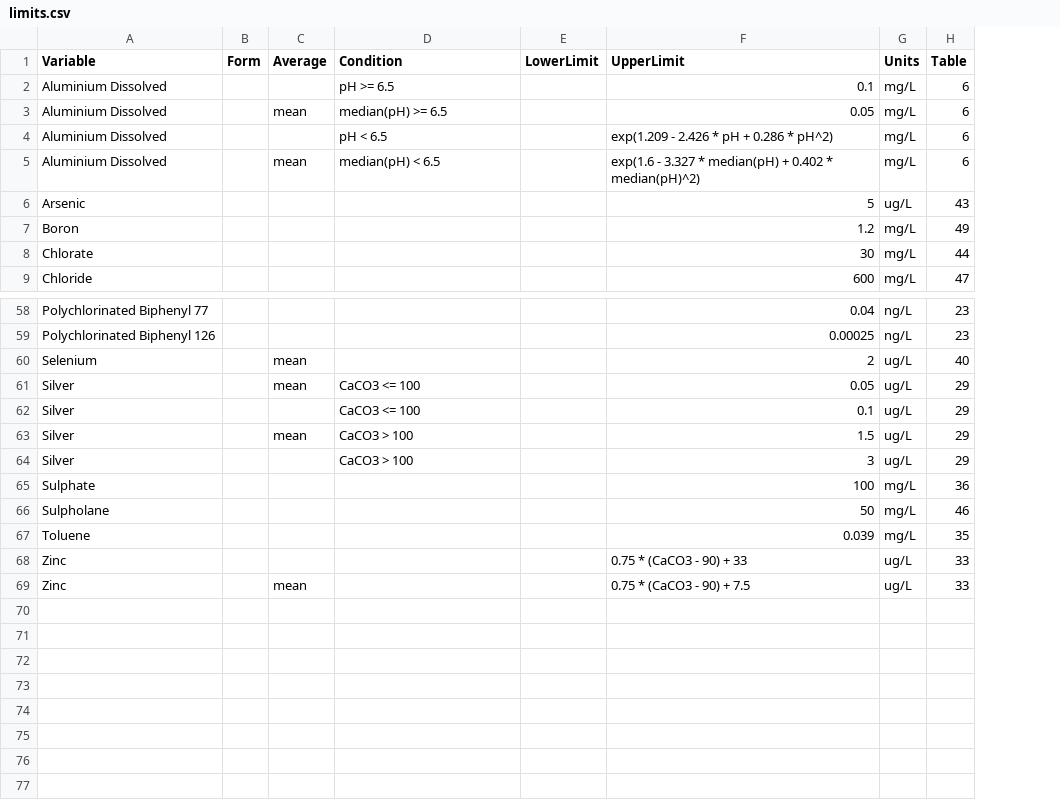
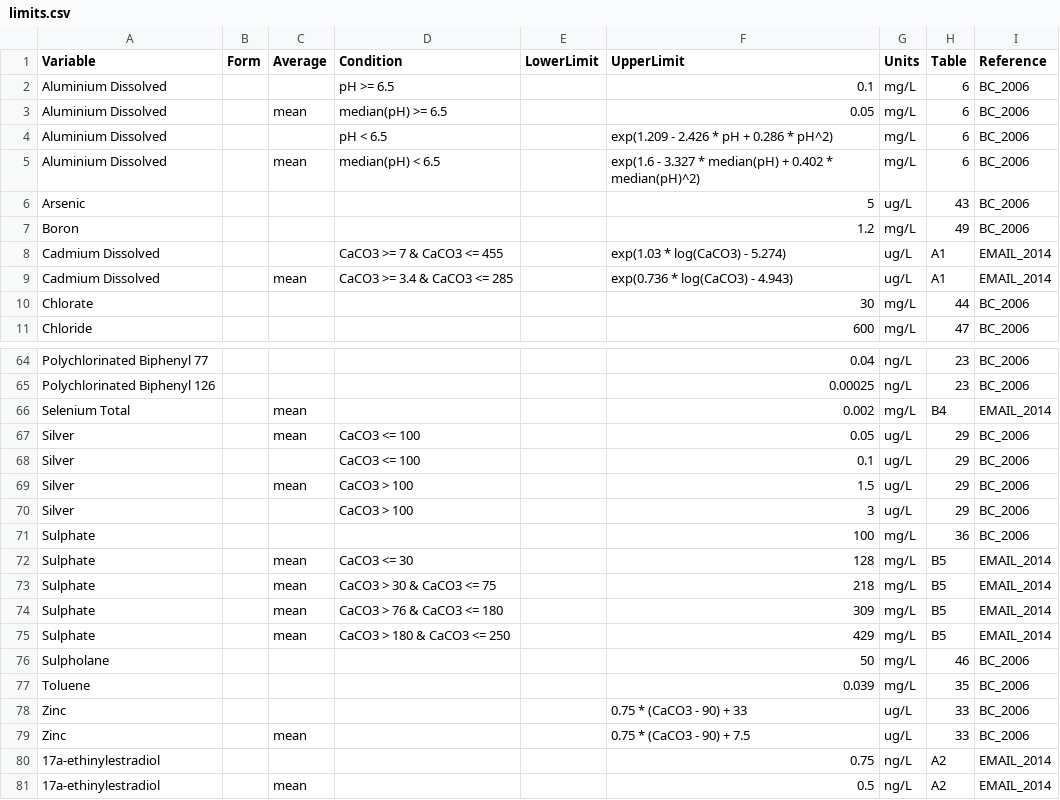
Before and after one commit to bcgov/wqbc, a CSV file: data-raw/limits.csv, drawn as a sheet; only a part is shown, gaps mark what is left out; removed rows and columns are numbered as before the commit, all else as after; the diff covers the shown part only; the diff names each change by its address in the sheet, - before the commit and + after, or states it on an @@ line.

Commit message:
updated based on 2014 email and now reference by BC_2006 and EMAIL_2014

```diff
--- a/data-raw/limits.csv
+++ b/data-raw/limits.csv
+column I (Reference), rows 2-7: all BC_2006; rows 10-11: BC_2006 | BC_2006; rows 64-65: BC_2006 | BC_2006; rows 67-71: all BC_2006; rows 76-79: all BC_2006
+row 8: Cadmium Dissolved |  |  | CaCO3 >= 7 & CaCO3 <= 455 |  | exp(1.03 * log(CaCO3) - 5.274) | ug/L | A1 | EMAIL_2014
+row 9: Cadmium Dissolved |  | mean | CaCO3 >= 3.4 & CaCO3 <= 285 |  | exp(0.736 * log(CaCO3) - 4.943) | ug/L | A1 | EMAIL_2014
-row 60: Selenium |  | mean |  |  | 2 | ug/L | 40
+row 66: Selenium Total |  | mean |  |  | 0.002 | mg/L | B4 | EMAIL_2014
+row 72: Sulphate |  | mean | CaCO3 <= 30 |  | 128 | mg/L | B5 | EMAIL_2014
+row 73: Sulphate |  | mean | CaCO3 > 30 & CaCO3 <= 75 |  | 218 | mg/L | B5 | EMAIL_2014
+row 74: Sulphate |  | mean | CaCO3 > 76 & CaCO3 <= 180 |  | 309 | mg/L | B5 | EMAIL_2014
+row 75: Sulphate |  | mean | CaCO3 > 180 & CaCO3 <= 250 |  | 429 | mg/L | B5 | EMAIL_2014
+row 80: 17a-ethinylestradiol |  |  |  |  | 0.75 | ng/L | A2 | EMAIL_2014
+row 81: 17a-ethinylestradiol |  | mean |  |  | 0.5 | ng/L | A2 | EMAIL_2014
```
Also changed, not shown: 4 added rows and 10 edited cells elsewhere in this file, data-raw/codes.csv, 3 other files.
